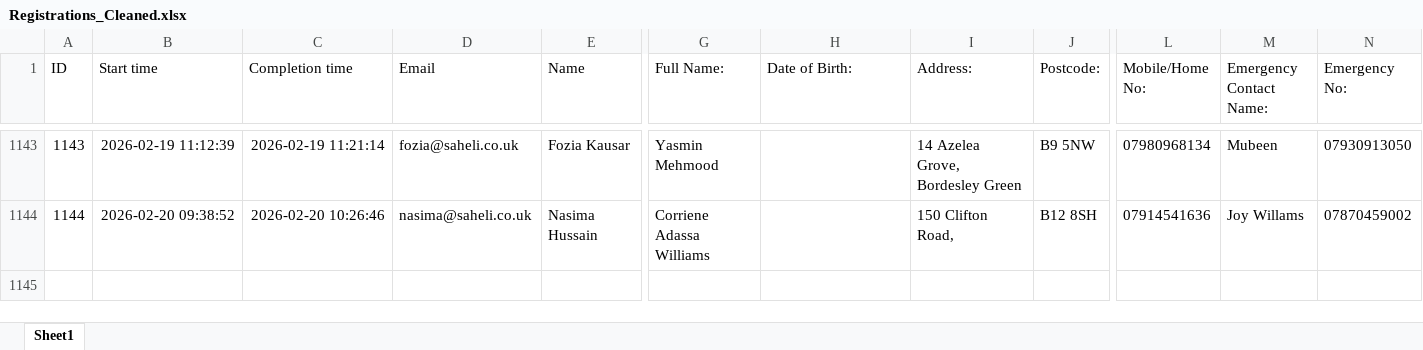
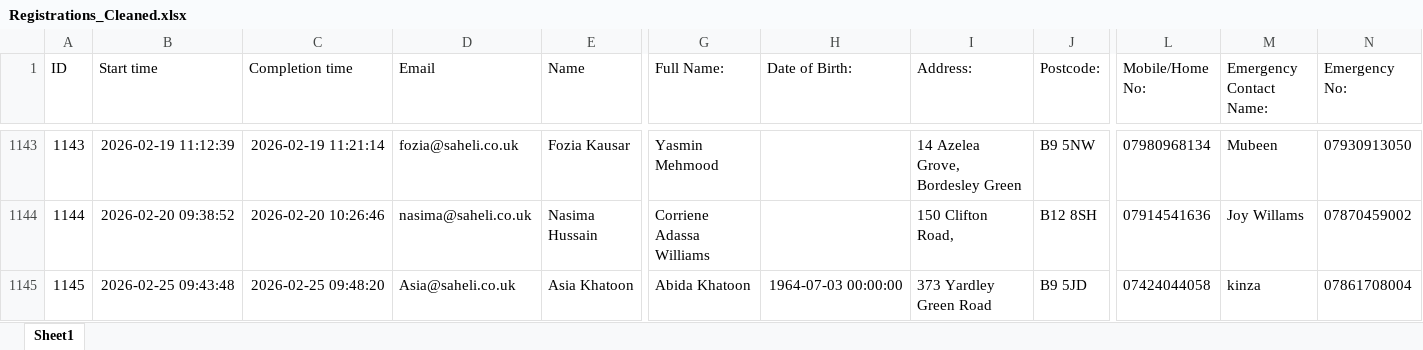
Before and after one commit to showanpk/PythonCodes, an Excel workbook: New folder/Registrations_Cleaned.xlsx, sheet Sheet1, drawn as a sheet; only a part is shown, gaps mark what is left out; values as stored, in another font and other column widths than the file's, no borders; rows hold the shown columns only; the diff names each change by its address in the sheet, - before the commit and + after, or states it on an @@ line.

```diff
--- a/New folder/Registrations_Cleaned.xlsx (sheet Sheet1)
+++ b/New folder/Registrations_Cleaned.xlsx (sheet Sheet1)
+row 1145: 1145 | 2026-02-25 09:43:48 | 2026-02-25 09:48:20 | Asia@saheli.co.uk | Asia Khatoon | Abida Khatoon | 1964-07-03 00:00:00 | 373 Yardley Green Road | B9 5JD | 07424044058 | kinza | 07861708004
```
Also changed, not shown: New folder/Healthassessments_Prepared.xlsx, 5 other files.
